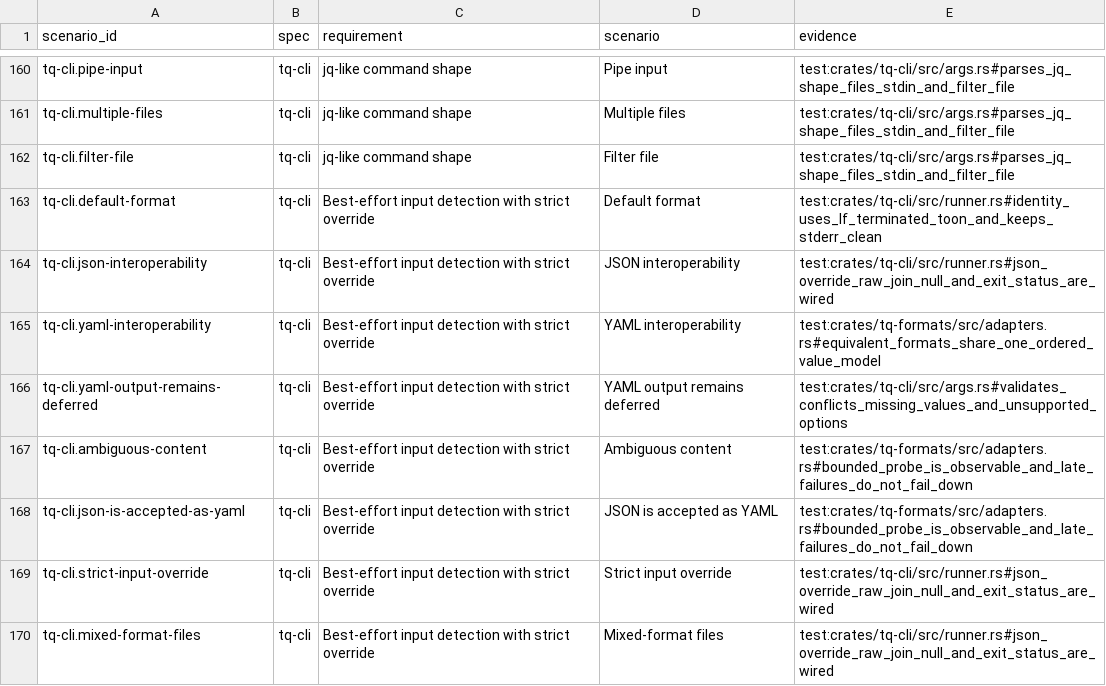
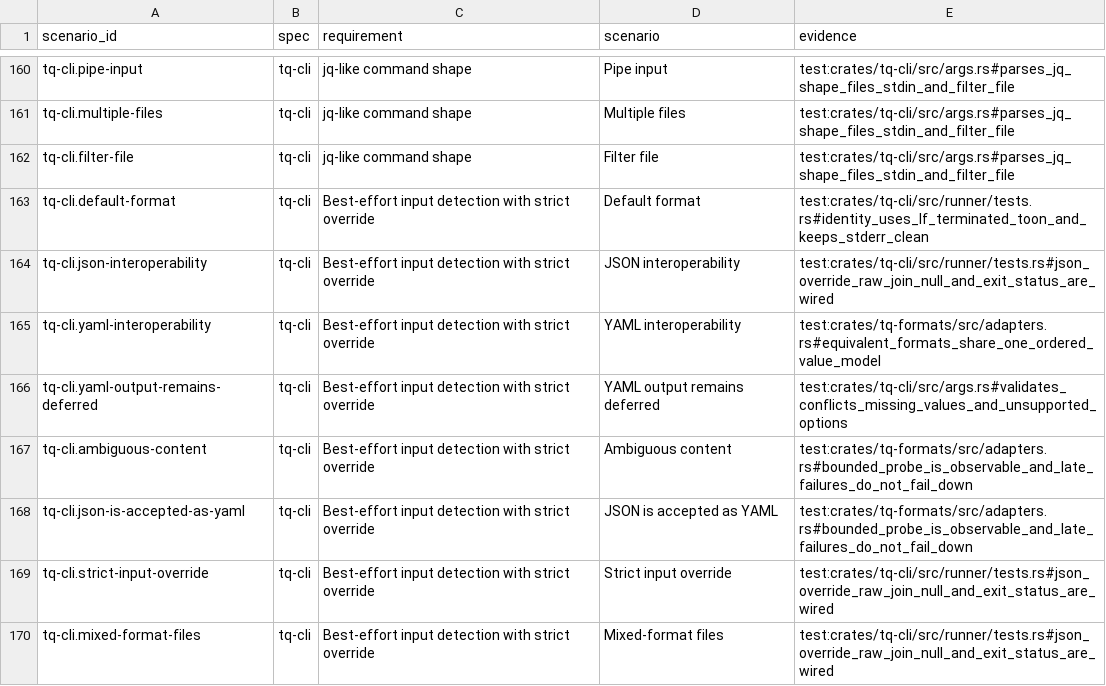
Before and after one commit to commandzero/tq, a TSV file: docs/requirements-traceability.tsv, drawn as a sheet; only a part is shown, gaps mark what is left out; the diff covers the shown part only.

Commit message:
refactor: split CLI runner and evaluator hotspots

```diff
--- a/docs/requirements-traceability.tsv
+++ b/docs/requirements-traceability.tsv
@@ -162,4 +162,4 @@ tq-cli.multiple-files	tq-cli	jq-like command shape	Multiple files	test:crates/tq
 tq-cli.filter-file	tq-cli	jq-like command shape	Filter file	test:crates/tq-cli/src/args.rs#parses_jq_shape_files_stdin_and_filter_file
-tq-cli.default-format	tq-cli	Best-effort input detection with strict override	Default format	test:crates/tq-cli/src/runner.rs#identity_uses_lf_terminated_toon_and_keeps_stderr_clean
-tq-cli.json-interoperability	tq-cli	Best-effort input detection with strict override	JSON interoperability	test:crates/tq-cli/src/runner.rs#json_override_raw_join_null_and_exit_status_are_wired
+tq-cli.default-format	tq-cli	Best-effort input detection with strict override	Default format	test:crates/tq-cli/src/runner/tests.rs#identity_uses_lf_terminated_toon_and_keeps_stderr_clean
+tq-cli.json-interoperability	tq-cli	Best-effort input detection with strict override	JSON interoperability	test:crates/tq-cli/src/runner/tests.rs#json_override_raw_join_null_and_exit_status_are_wired
 tq-cli.yaml-interoperability	tq-cli	Best-effort input detection with strict override	YAML interoperability	test:crates/tq-formats/src/adapters.rs#equivalent_formats_share_one_ordered_value_model
@@ -168,3 +168,3 @@ tq-cli.ambiguous-content	tq-cli	Best-effort input detection with strict override
 tq-cli.json-is-accepted-as-yaml	tq-cli	Best-effort input detection with strict override	JSON is accepted as YAML	test:crates/tq-formats/src/adapters.rs#bounded_probe_is_observable_and_late_failures_do_not_fail_down
-tq-cli.strict-input-override	tq-cli	Best-effort input detection with strict override	Strict input override	test:crates/tq-cli/src/runner.rs#json_override_raw_join_null_and_exit_status_are_wired
-tq-cli.mixed-format-files	tq-cli	Best-effort input detection with strict override	Mixed-format files	test:crates/tq-cli/src/runner.rs#json_override_raw_join_null_and_exit_status_are_wired
+tq-cli.strict-input-override	tq-cli	Best-effort input detection with strict override	Strict input override	test:crates/tq-cli/src/runner/tests.rs#json_override_raw_join_null_and_exit_status_are_wired
+tq-cli.mixed-format-files	tq-cli	Best-effort input detection with strict override	Mixed-format files	test:crates/tq-cli/src/runner/tests.rs#json_override_raw_join_null_and_exit_status_are_wired
```
Also changed, not shown: 40 edited cells elsewhere in this file, 29 other files.
